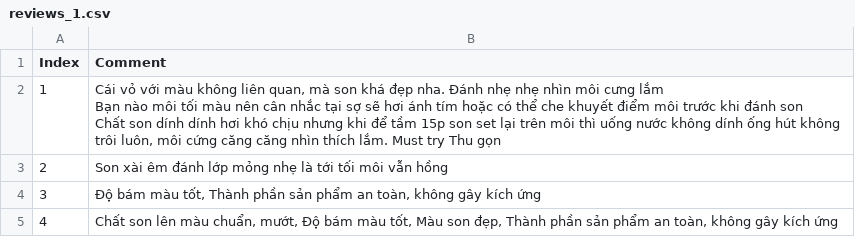
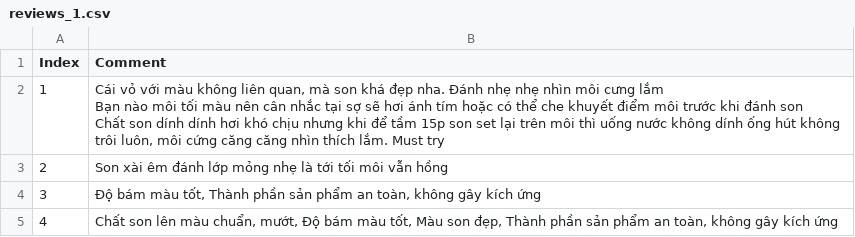
Before and after one commit to voquynhnga/crawl-data-Tiki, a CSV file: data/reviews_1.csv, drawn as a sheet.

```diff
--- a/data/reviews_1.csv
+++ b/data/reviews_1.csv
@@ -1,5 +1,5 @@
 Index,Comment
-1,"Cái vỏ với màu không liên quan, mà son khá đẹp nha. Đánh nhẹ nhẹ nhìn môi cưng lắm
-Bạn nào môi tối màu nên cân nhắc tại sợ sẽ hơi ánh tím hoặc có thể che khuyết điểm môi trước khi đánh son
-Chất son dính dính hơi khó chịu nhưng khi để tầm 15p son set lại trên môi thì uống nước không dính ống hút không trôi luôn, môi cứng căng căng nhìn thích lắm. Must try Thu gọn"
+1,"Cái vỏ với màu không liên quan, mà son khá đẹp nha. Đánh nhẹ nhẹ nhìn môi cưng lắm
+Bạn nào môi tối màu nên cân nhắc tại sợ sẽ hơi ánh tím hoặc có thể che khuyết điểm môi trước khi đánh son
+Chất son dính dính hơi khó chịu nhưng khi để tầm 15p son set lại trên môi thì uống nước không dính ống hút không trôi luôn, môi cứng căng căng nhìn thích lắm. Must try "
 2,Son xài êm đánh lớp mỏng nhẹ là tới tối môi vẫn hồng
```
Also changed, not shown: data/reviews_0.csv, 3 other files.
